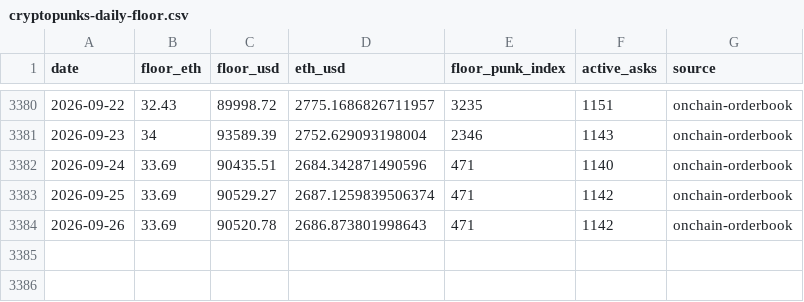
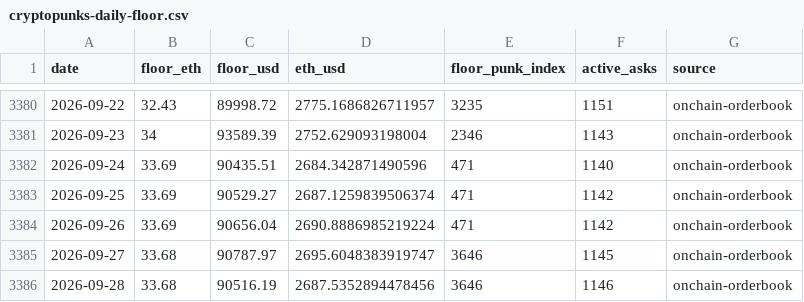
Before and after one commit to punkprice-data/cryptopunks-floor, a CSV file: data/cryptopunks-daily-floor.csv, drawn as a sheet; only a part is shown, gaps mark what is left out.

```diff
--- a/data/cryptopunks-daily-floor.csv
+++ b/data/cryptopunks-daily-floor.csv
@@ -3383,2 +3383,4 @@ date,floor_eth,floor_usd,eth_usd,floor_punk_index,active_asks,source
 2026-09-25,33.69,90529.27,2687.1259839506374,471,1142,onchain-orderbook
-2026-09-26,33.69,90520.78,2686.873801998643,471,1142,onchain-orderbook
+2026-09-26,33.69,90656.04,2690.8886985219224,471,1142,onchain-orderbook
+2026-09-27,33.68,90787.97,2695.6048383919747,3646,1145,onchain-orderbook
+2026-09-28,33.68,90516.19,2687.5352894478456,3646,1146,onchain-orderbook
```
Also changed, not shown: data/pnkstr-daily-premium.csv.
